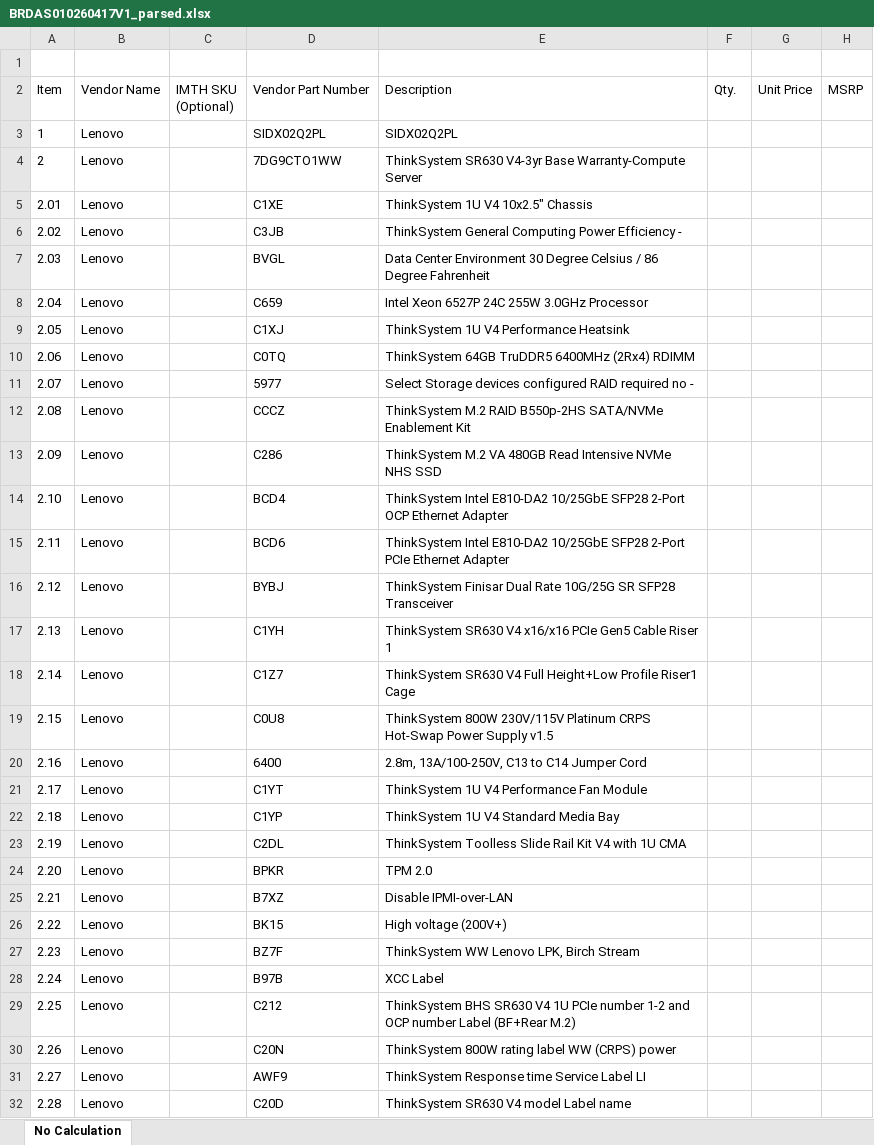
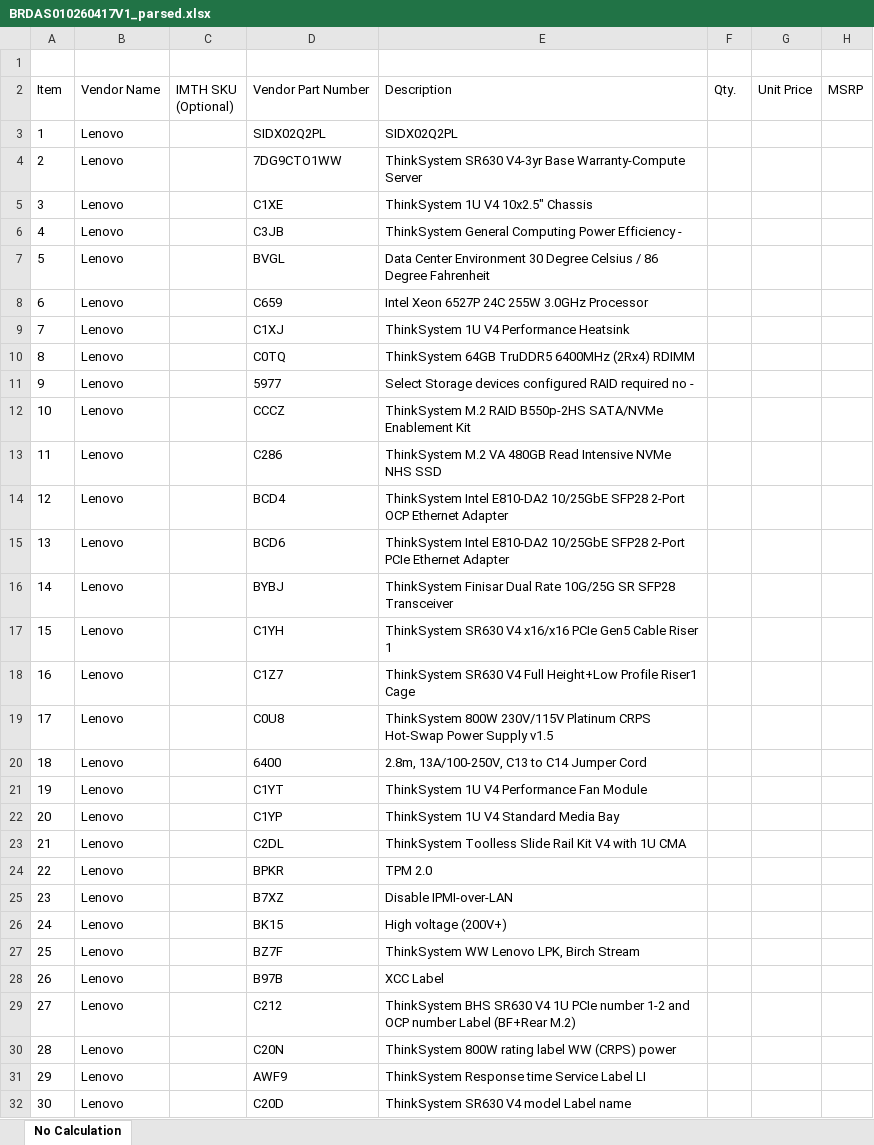
Before and after one commit to regalen/BidParser, an Excel workbook: samples/outputs/BRDAS010260417V1_parsed.xlsx, sheet No Calculation, drawn as a sheet; only a part is shown; values as stored, in another font and other column widths than the file's, no borders; the diff covers the shown part only; the diff names each change by its address in the sheet, - before the commit and + after, or states it on an @@ line.

Commit message:
Lenovo BRDA DCG (PDF + XLS): flatten line numbering to a single 1..N sequence
Child/component rows are no longer sub-numbered under their parent
(1.01, 1.02, ...); every emitted line now takes the next number in one
running sequence. Since the sequence no longer encodes the hierarchy,
tests now distinguish parent from child by cost (parents priced > 0,
children dropped to 0). Updated parser tests, regenerated the three
Lenovo goldens, and refreshed the Lenovo format specs.

```diff
--- a/samples/outputs/BRDAS010260417V1_parsed.xlsx (sheet No Calculation)
+++ b/samples/outputs/BRDAS010260417V1_parsed.xlsx (sheet No Calculation)
-A5: 2.01
+A5: 3
-A6: 2.02
+A6: 4
-A7: 2.03
+A7: 5
-A8: 2.04
+A8: 6
-A9: 2.05
+A9: 7
-A10: 2.06
+A10: 8
-A11: 2.07
+A11: 9
-A12: 2.08
+A12: 10
-A13: 2.09
+A13: 11
-A14: 2.10
+A14: 12
-A15: 2.11
+A15: 13
-A16: 2.12
+A16: 14
-A17: 2.13
+A17: 15
-A18: 2.14
+A18: 16
-A19: 2.15
+A19: 17
-A20: 2.16
+A20: 18
-A21: 2.17
+A21: 19
-A22: 2.18
+A22: 20
-A23: 2.19
+A23: 21
-A24: 2.20
+A24: 22
-A25: 2.21
+A25: 23
-A26: 2.22
+A26: 24
-A27: 2.23
+A27: 25
-A28: 2.24
+A28: 26
-A29: 2.25
+A29: 27
-A30: 2.26
+A30: 28
-A31: 2.27
+A31: 29
-A32: 2.28
+A32: 30
```
Also changed, not shown: 122 edited cells elsewhere in this sheet, samples/outputs/BRDAD010458440_NoCalculation_parsed.xlsx, samples/outputs/BRDAD010458440_Uplift_parsed.xlsx, 7 other files.
